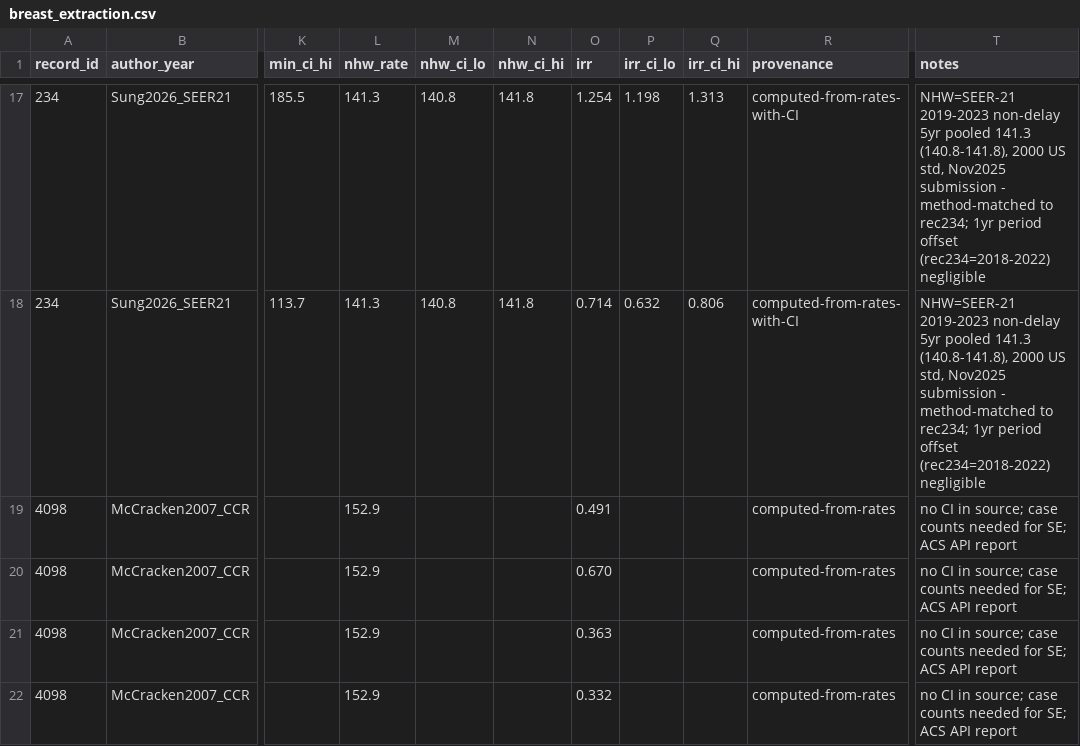
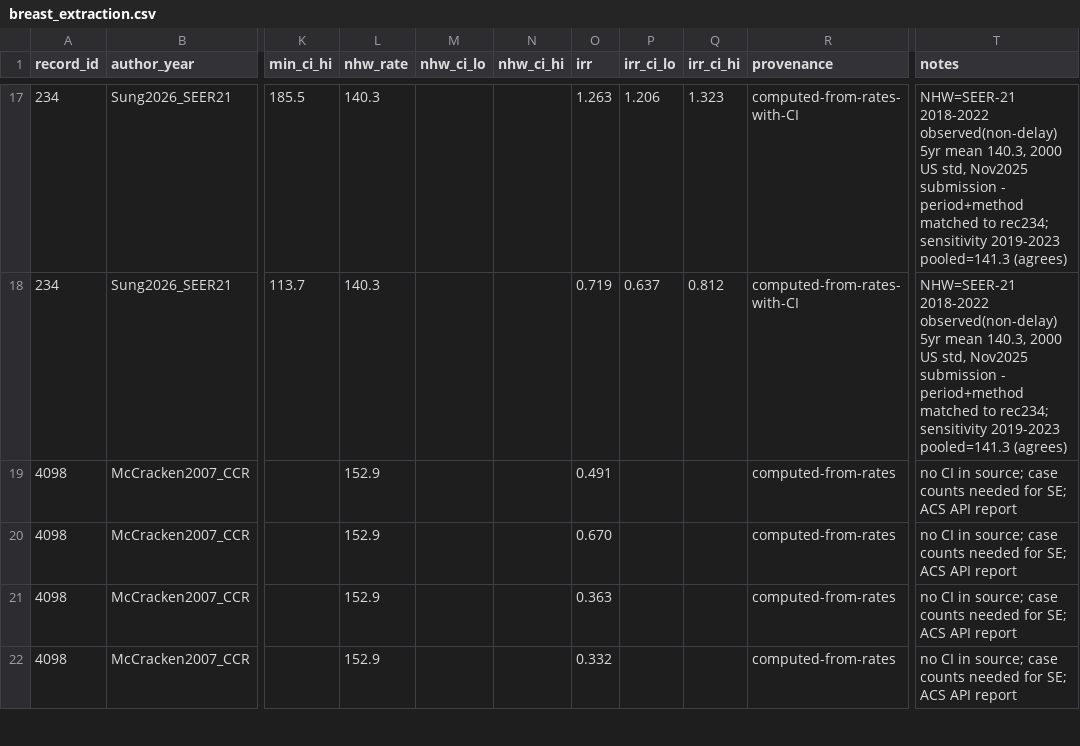
Before and after one commit to p16791918-lab/Meta, a CSV file: meta_agents/search_v2/breast_extraction.csv, drawn as a sheet; only a part is shown, gaps mark what is left out; the diff covers the shown part only; the diff names each change by its address in the sheet, - before the commit and + after, or states it on an @@ line.

```diff
--- a/meta_agents/search_v2/breast_extraction.csv
+++ b/meta_agents/search_v2/breast_extraction.csv
-L17:L18 (nhw_rate): 141.3
+L17:L18 (nhw_rate): 140.3
-M17:M18 (nhw_ci_lo): 140.8
+M17:M18 (nhw_ci_lo): (empty)
-N17:N18 (nhw_ci_hi): 141.8
+N17:N18 (nhw_ci_hi): (empty)
-O17 (irr): 1.254
+O17 (irr): 1.263
-P17 (irr_ci_lo): 1.198
+P17 (irr_ci_lo): 1.206
-Q17 (irr_ci_hi): 1.313
+Q17 (irr_ci_hi): 1.323
-T17:T18 (notes): NHW=SEER-21 2019-2023 non-delay 5yr pooled 141.3 (140.8-141.8), 2000 US std, Nov2025 submission - method-matched to rec234; 1yr period offset (rec234=2018-2022) negligible
+T17:T18 (notes): NHW=SEER-21 2018-2022 observed(non-delay) 5yr mean 140.3, 2000 US std, Nov2025 submission - period+method matched to rec234; sensitivity 2019-2023 pooled=141.3 (agrees)
-O18 (irr): 0.714
+O18 (irr): 0.719
-P18 (irr_ci_lo): 0.632
+P18 (irr_ci_lo): 0.637
-Q18 (irr_ci_hi): 0.806
+Q18 (irr_ci_hi): 0.812
```
Also changed, not shown: 63 edited cells elsewhere in this file, 1 other file.
